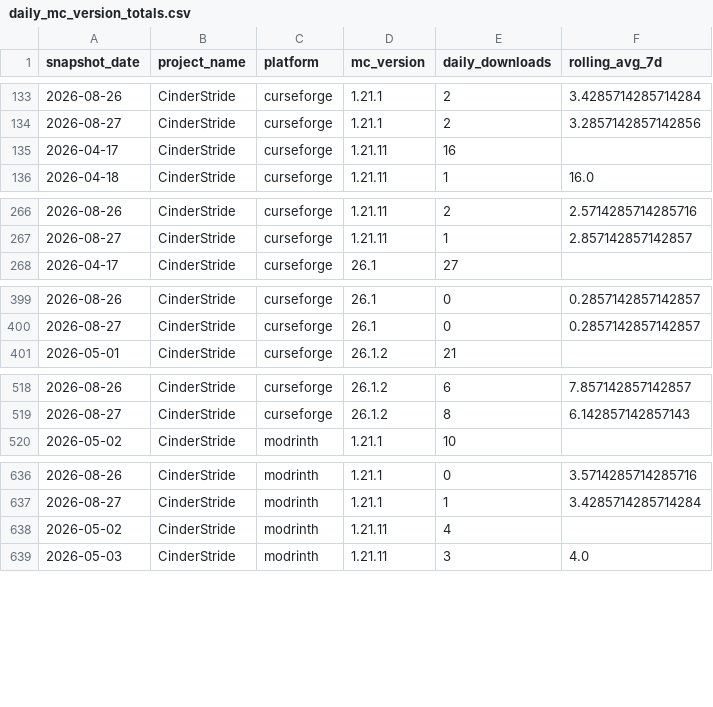
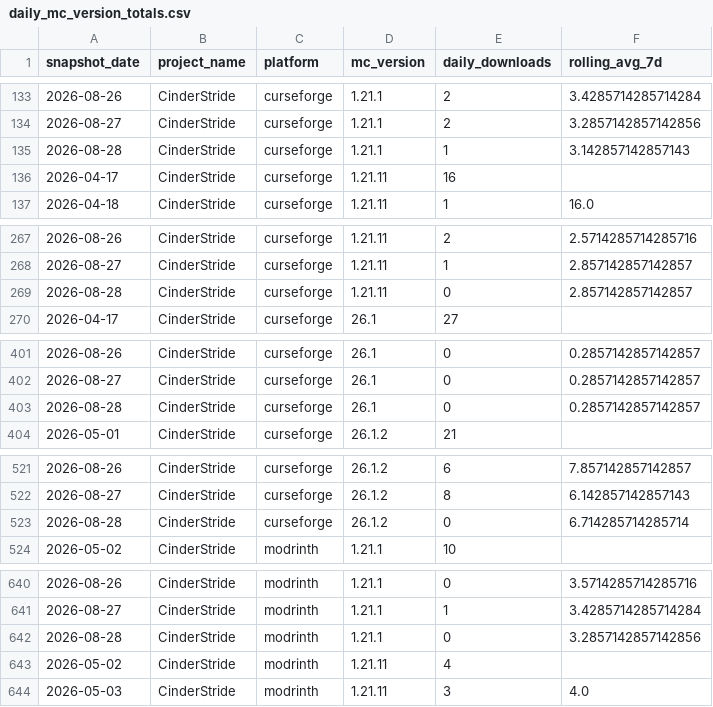
Before and after one commit to kingnhcomcast/modtracker, a CSV file: docs/daily_mc_version_totals.csv, drawn as a sheet; only a part is shown, gaps mark what is left out; the diff covers the shown part only; the diff names each change by its address in the sheet, - before the commit and + after, or states it on an @@ line.

```diff
--- a/docs/daily_mc_version_totals.csv
+++ b/docs/daily_mc_version_totals.csv
+row 135: 2026-08-28 | CinderStride | curseforge | 1.21.1 | 1 | 3.142857142857143
+row 269: 2026-08-28 | CinderStride | curseforge | 1.21.11 | 0 | 2.857142857142857
+row 403: 2026-08-28 | CinderStride | curseforge | 26.1 | 0 | 0.2857142857142857
+row 523: 2026-08-28 | CinderStride | curseforge | 26.1.2 | 0 | 6.714285714285714
+row 642: 2026-08-28 | CinderStride | modrinth | 1.21.1 | 0 | 3.2857142857142856
```
Also changed, not shown: 27 added rows elsewhere in this file, docs/daily_loader_totals.csv, docs/daily_mod_version_totals.csv, 46 other files.
